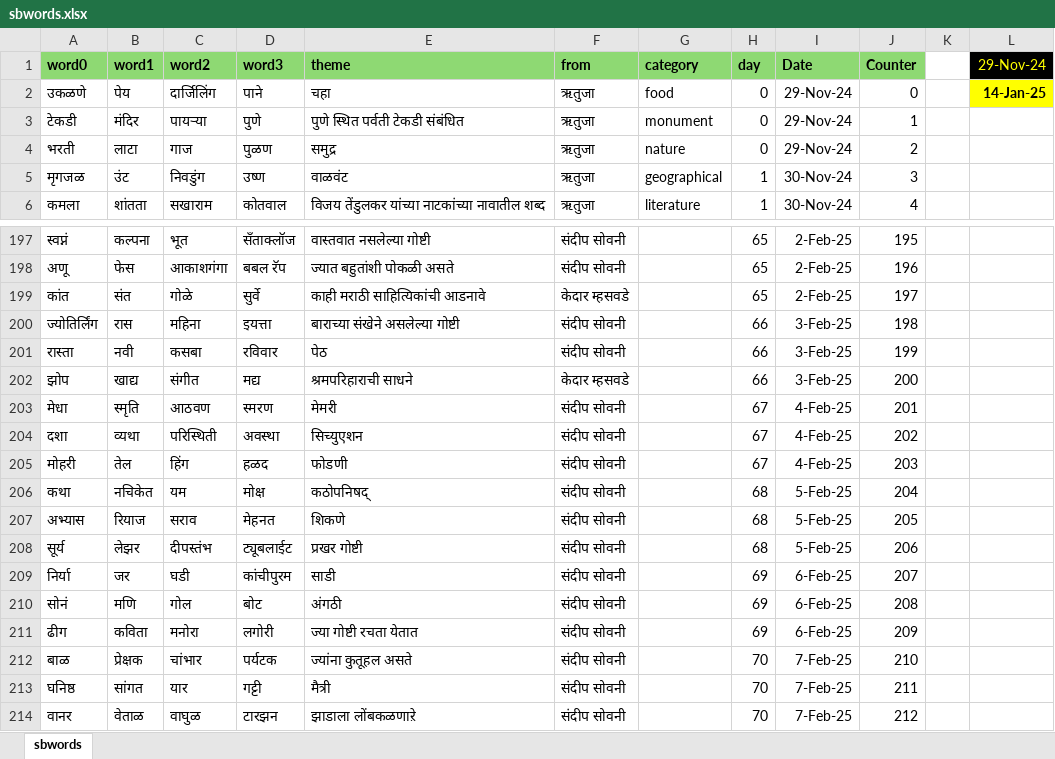
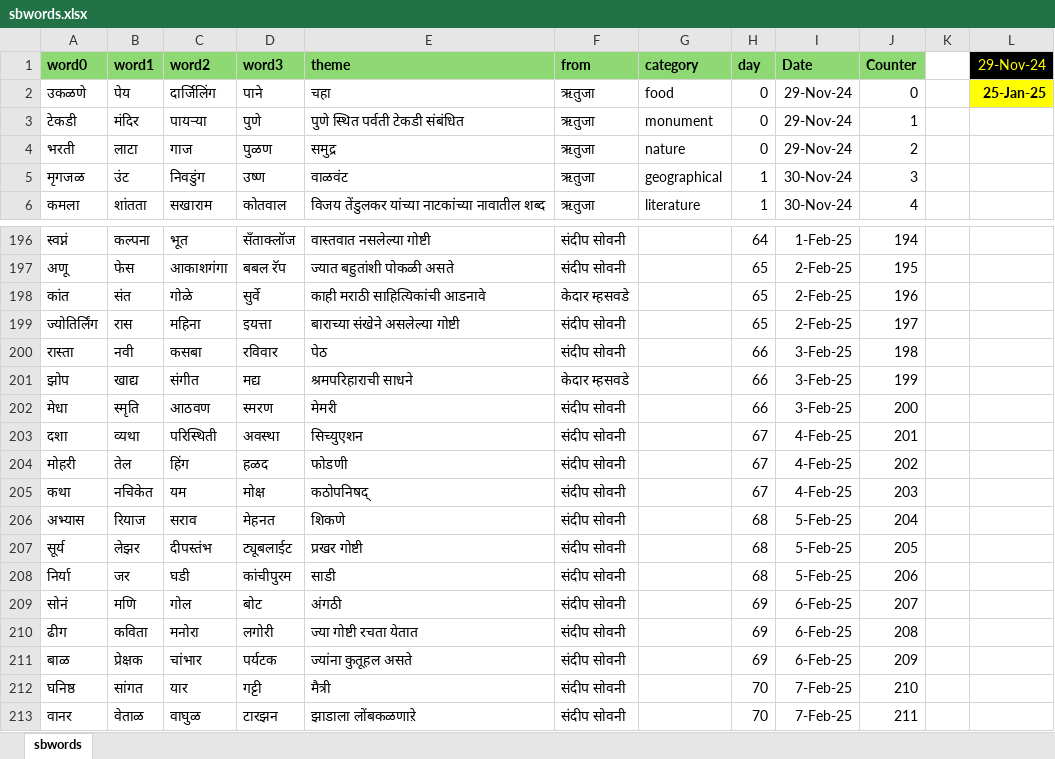
Before and after one commit to hrishinene/shabdakala, an Excel workbook: code/shabdakala/resource/sbwords.xlsx, sheet sbwords, drawn as a sheet; only a part is shown, gaps mark what is left out; values as stored, in another font and other column widths than the file's, no borders; conditional formats not drawn; addresses are those after the commit; the diff covers the shown part only; the diff names each change by its address in the sheet, - before the commit and + after, or states it on an @@ line.

```diff
--- a/code/shabdakala/resource/sbwords.xlsx (sheet sbwords)
+++ b/code/shabdakala/resource/sbwords.xlsx (sheet sbwords)
-L2 (29-Nov-24): 14-Jan-25
+L2 (29-Nov-24): 25-Jan-25
-H196 (day): 65
+H196 (day): 64
-I196 (Date): 2-Feb-25
+I196 (Date): 1-Feb-25
-J196 (Counter): 195
+J196 (Counter): 194
-J197 (Counter): 196
+J197 (Counter): 195
-J198 (Counter): 197
+J198 (Counter): 196
-H199 (day): 66
+H199 (day): 65
-I199 (Date): 3-Feb-25
+I199 (Date): 2-Feb-25
-J199 (Counter): 198
+J199 (Counter): 197
-J200 (Counter): 199
+J200 (Counter): 198
-J201 (Counter): 200
+J201 (Counter): 199
-H202 (day): 67
+H202 (day): 66
-I202 (Date): 4-Feb-25
+I202 (Date): 3-Feb-25
-J202 (Counter): 201
+J202 (Counter): 200
-J203 (Counter): 202
+J203 (Counter): 201
-J204 (Counter): 203
+J204 (Counter): 202
-H205 (day): 68
+H205 (day): 67
-I205 (Date): 5-Feb-25
+I205 (Date): 4-Feb-25
-J205 (Counter): 204
+J205 (Counter): 203
-J206 (Counter): 205
+J206 (Counter): 204
-J207 (Counter): 206
+J207 (Counter): 205
-H208 (day): 69
+H208 (day): 68
-I208 (Date): 6-Feb-25
+I208 (Date): 5-Feb-25
-J208 (Counter): 207
+J208 (Counter): 206
-J209 (Counter): 208
+J209 (Counter): 207
-J210 (Counter): 209
+J210 (Counter): 208
-H211 (day): 70
+H211 (day): 69
-I211 (Date): 7-Feb-25
+I211 (Date): 6-Feb-25
-J211 (Counter): 210
+J211 (Counter): 209
-J212 (Counter): 211
+J212 (Counter): 210
-J213 (Counter): 212
+J213 (Counter): 211
```
Also changed, not shown: 1 removed row and 43 edited cells elsewhere in this sheet, formulas that keep their value, 1 other file.
